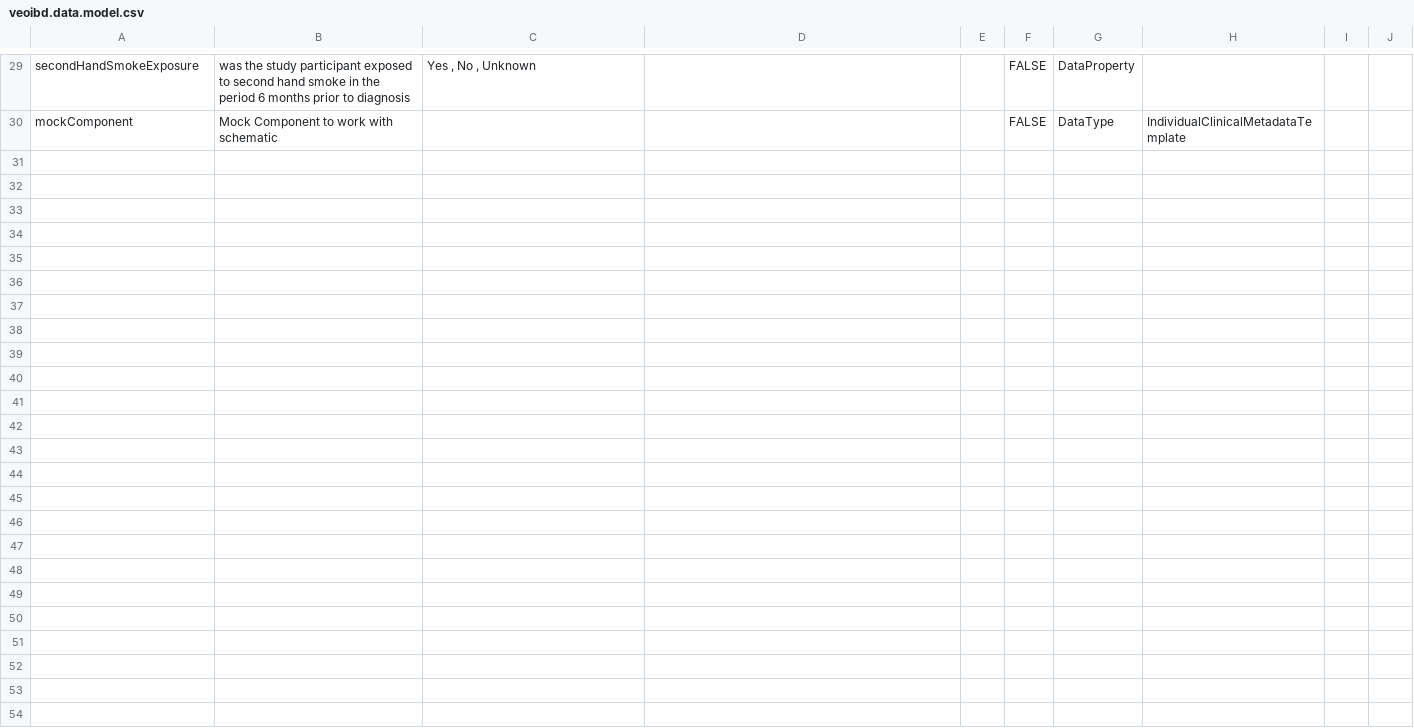
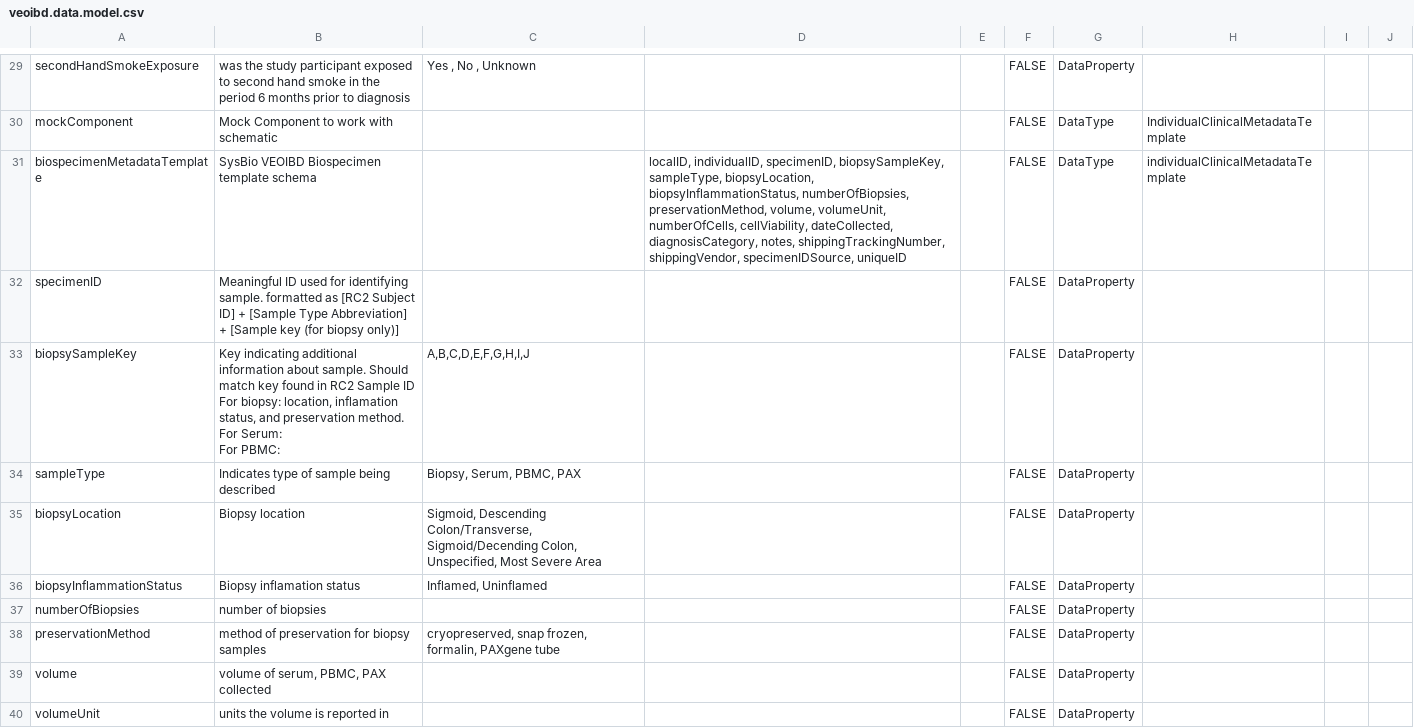
Before and after one commit to eliteportal/data-dictionary, a CSV file: veoibd.data.model.csv, drawn as a sheet; only a part is shown, gaps mark what is left out; the diff covers the shown part only.

Commit message:
add Biospecimen Model
add biospecimen model and include "dependsOn Component" value

```diff
--- a/veoibd.data.model.csv
+++ b/veoibd.data.model.csv
@@ -30 +30,14 @@ secondHandSmokeExposure,was the study participant exposed to second hand smoke i
 mockComponent,Mock Component to work with schematic,,,,FALSE,DataType,IndividualClinicalMetadataTemplate,,
+biospecimenMetadataTemplate,SysBio VEOIBD Biospecimen template schema,,"localID, individualID, specimenID, biopsySampleKey, sampleType, biopsyLocation, biopsyInflammationStatus, numberOfBiopsies, preservationMethod, volume, volumeUnit, numberOfCells, cellViability, dateCollected, diagnosisCategory, notes, shippingTrackingNumber, shippingVendor, specimenIDSource, uniqueID",,FALSE,DataType,individualClinicalMetadataTemplate,,
+specimenID,Meaningful ID used for identifying sample. formatted as [RC2 Subject ID] + [Sample Type Abbreviation] + [Sample key (for biopsy only)],,,,FALSE,DataProperty,,,
+biopsySampleKey,"Key indicating additional information about sample. Should match key found in RC2 Sample ID
+For biopsy: location, inflamation status, and preservation method.
+For Serum:
+For PBMC:","A,B,C,D,E,F,G,H,I,J",,,FALSE,DataProperty,,,
+sampleType,Indicates type of sample being described,"Biopsy, Serum, PBMC, PAX",,,FALSE,DataProperty,,,
+biopsyLocation,Biopsy location,"Sigmoid, Descending Colon/Transverse, Sigmoid/Decending Colon, Unspecified, Most Severe Area",,,FALSE,DataProperty,,,
+biopsyInflammationStatus,Biopsy inflamation status,"Inflamed, Uninflamed",,,FALSE,DataProperty,,,
+numberOfBiopsies,number of biopsies,,,,FALSE,DataProperty,,,
+preservationMethod,method of preservation for biopsy samples,"cryopreserved, snap frozen, formalin, PAXgene tube",,,FALSE,DataProperty,,,
+volume,"volume of serum, PBMC, PAX collected",,,,FALSE,DataProperty,,,
+volumeUnit,units the volume is reported in,,,,FALSE,DataProperty,,,
```
Also changed, not shown: 9 added rows elsewhere in this file, 1 other file.
